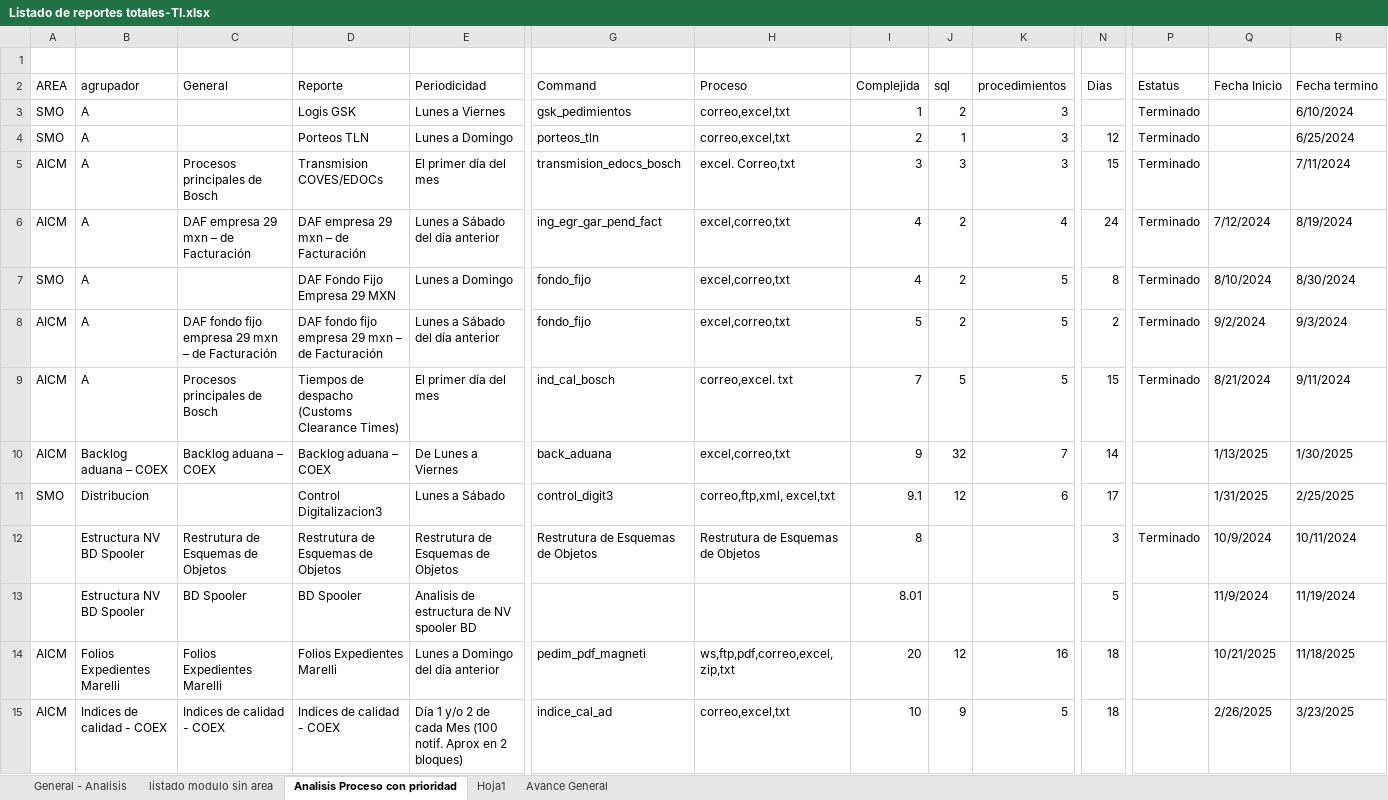
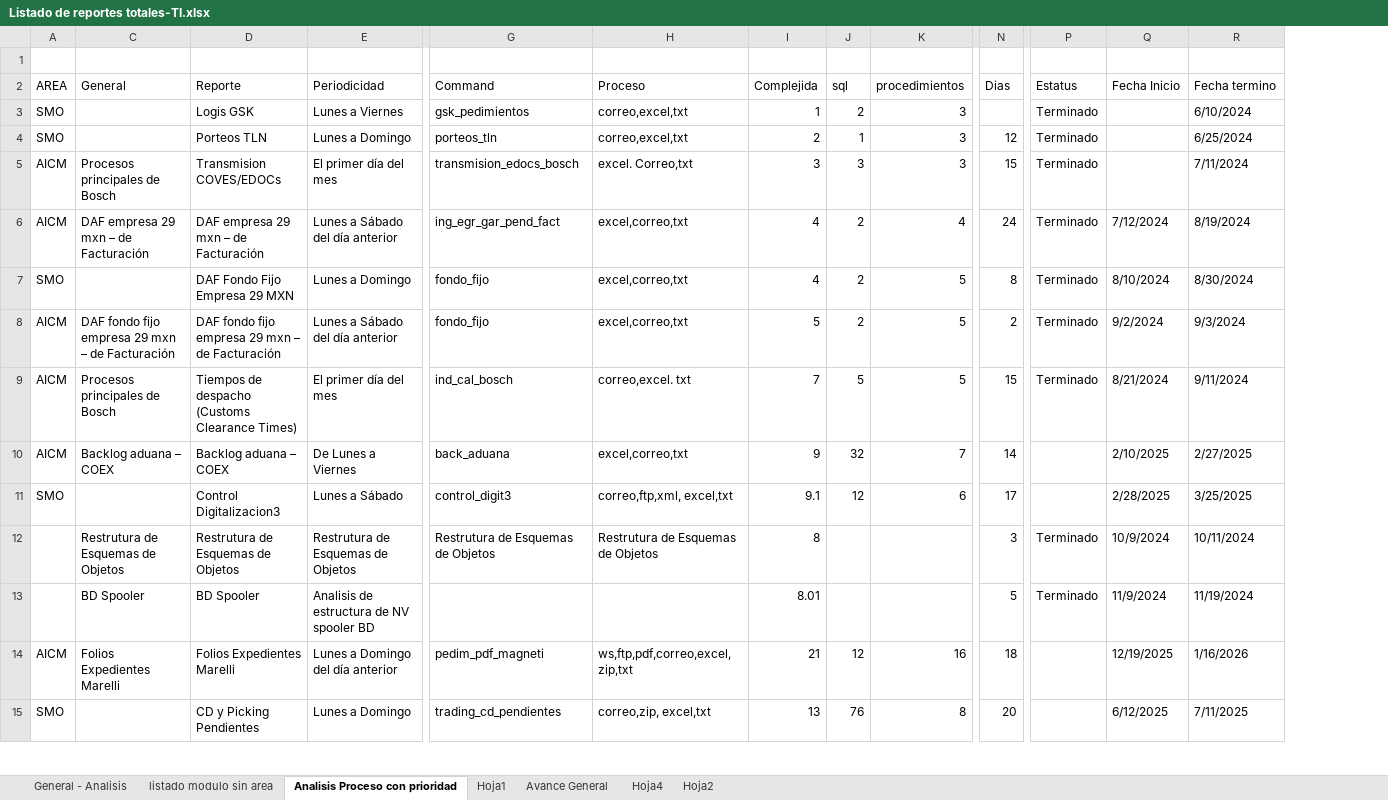
Before and after one commit to EnrikeMendez/migracion_spooler, an Excel workbook: 00-Documentacion/Listado de reportes totales-TI.xlsx, sheet Analisis Proceso con prioridad, drawn as a sheet; only a part is shown, gaps mark what is left out; values as stored, in another font and other column widths than the file's, no cell formats; removed rows and columns are numbered as before the commit, all else as after; rows hold the shown columns only; the diff covers the shown part only; the diff names each change by its address in the sheet, - before the commit and + after, or states it on an @@ line.

```diff
--- a/00-Documentacion/Listado de reportes totales-TI.xlsx (sheet Analisis Proceso con prioridad)
+++ b/00-Documentacion/Listado de reportes totales-TI.xlsx (sheet Analisis Proceso con prioridad)
+sheet tab: Hoja4
+sheet tab: Hoja2
@@ column B hidden, rows 2-14: agrupador | A | A | A | A | A | A | A | Backlog aduana – COEX | Distribucion | Estructura NV BD Spooler | Estructura NV BD Spooler | Folios Expedientes Marelli @@
-Q10: 1/13/2025
+Q10: 2/10/2025
-R10: 1/30/2025
+R10: 2/27/2025
-Q11: 1/31/2025
+Q11: 2/28/2025
-R11: 2/25/2025
+R11: 3/25/2025
-P13: (empty)
+P13: Terminado
-I14: 20
+I14: 21
-Q14: 10/21/2025
+Q14: 12/19/2025
-R14: 11/18/2025
+R14: 1/16/2026
-row 15: AICM | Indices de calidad - COEX | Indices de calidad - COEX | Indices de calidad - COEX | Día 1 y/o 2 de cada Mes (100 notif. Aprox en 2 bloques) | indice_cal_ad | correo,excel,txt | 10 | 9 | 5 | 18 |  | 2/26/2025 | 3/23/2025
+row 15: SMO |  | CD y Picking Pendientes | Lunes a Domingo | trading_cd_pendientes | correo,zip, excel,txt | 13 | 76 | 8 | 20 |  | 6/12/2025 | 7/11/2025
```
Also changed, not shown: 5 added rows, 5 removed rows and 20 edited cells elsewhere in this sheet, sheet General - Analisis, cell formats, formulas that keep their value, 2 other files.
